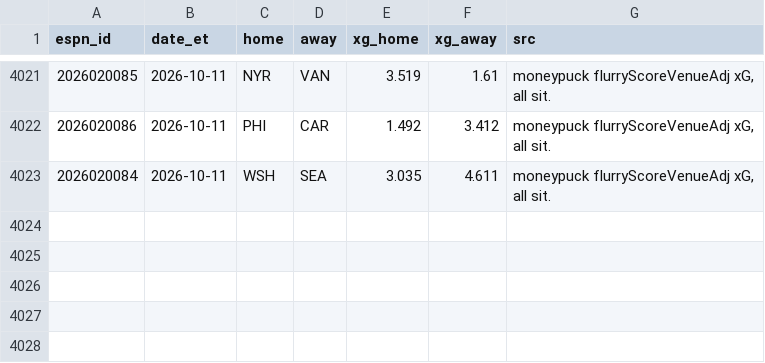
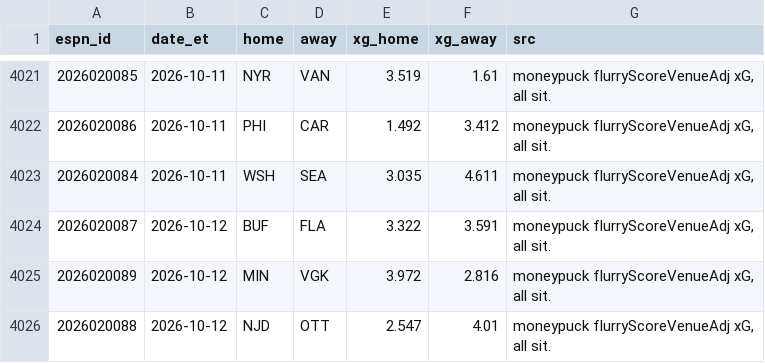
Before and after one commit to herrera32416-pixel/strawhat-desk, a CSV file: v1/data/history/nhl/xg_games.csv, drawn as a sheet; only a part is shown, gaps mark what is left out; the diff names each change by its address in the sheet, - before the commit and + after, or states it on an @@ line.

```diff
--- a/v1/data/history/nhl/xg_games.csv
+++ b/v1/data/history/nhl/xg_games.csv
+row 4024: 2026020087 | 2026-10-12 | BUF | FLA | 3.322 | 3.591 | moneypuck flurryScoreVenueAdj xG, all sit.
+row 4025: 2026020089 | 2026-10-12 | MIN | VGK | 3.972 | 2.816 | moneypuck flurryScoreVenueAdj xG, all sit.
+row 4026: 2026020088 | 2026-10-12 | NJD | OTT | 2.547 | 4.01 | moneypuck flurryScoreVenueAdj xG, all sit.
```
Also changed, not shown: v1/data/history/nhl/live_finals.csv, v1/scripts/mlb_colab/data/savant_pitcher_expected.csv, 15 other files.
